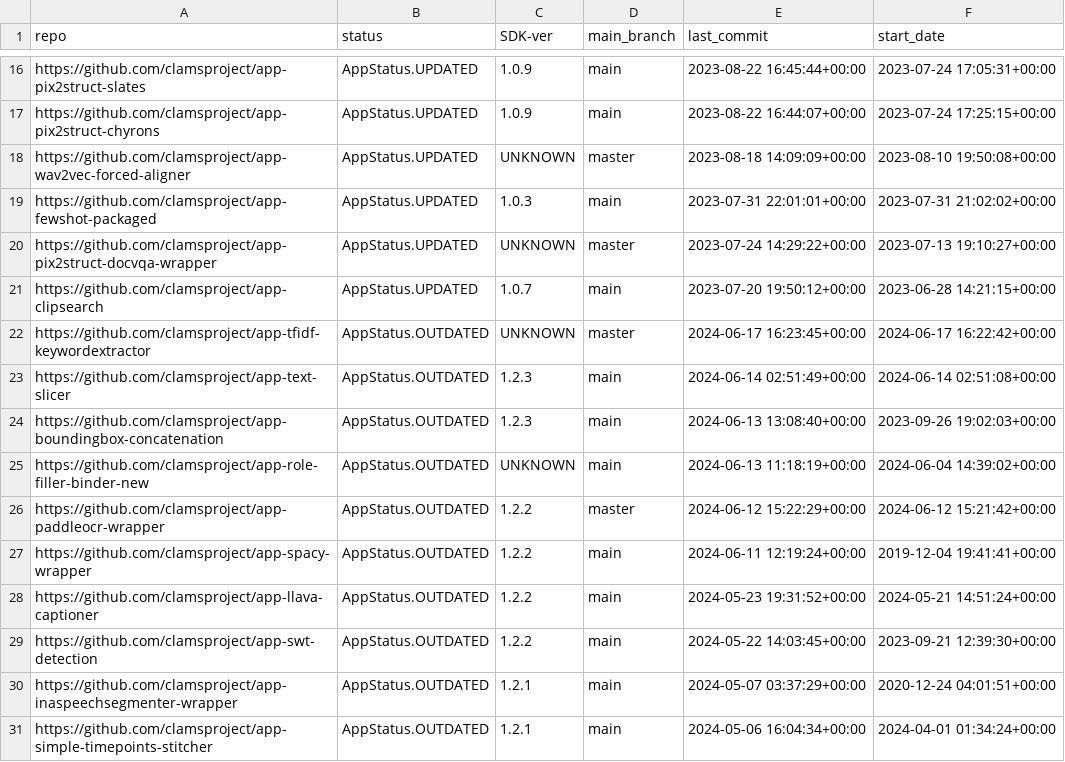
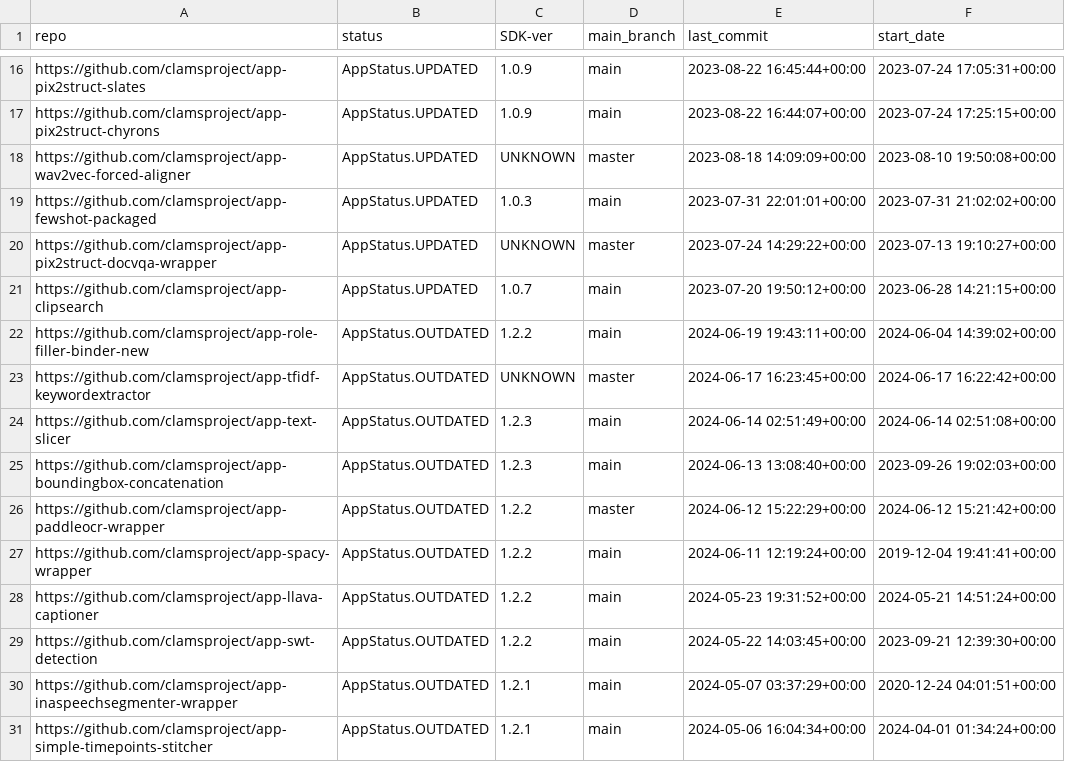
Before and after one commit to clamsproject/apps, a CSV file: clams-apps-repos.csv, drawn as a sheet; only a part is shown, gaps mark what is left out.

Commit message:
updating app development dashboard file

```diff
--- a/clams-apps-repos.csv
+++ b/clams-apps-repos.csv
@@ -21,2 +21,3 @@ https://github.com/clamsproject/app-pix2struct-docvqa-wrapper,AppStatus.UPDATED,
 https://github.com/clamsproject/app-clipsearch,AppStatus.UPDATED,1.0.7,main,2023-07-20 19:50:12+00:00,2023-06-28 14:21:15+00:00
+https://github.com/clamsproject/app-role-filler-binder-new,AppStatus.OUTDATED,1.2.2,main,2024-06-19 19:43:11+00:00,2024-06-04 14:39:02+00:00
 https://github.com/clamsproject/app-tfidf-keywordextractor,AppStatus.OUTDATED,UNKNOWN,master,2024-06-17 16:23:45+00:00,2024-06-17 16:22:42+00:00
@@ -24,3 +25,2 @@ https://github.com/clamsproject/app-text-slicer,AppStatus.OUTDATED,1.2.3,main,20
 https://github.com/clamsproject/app-boundingbox-concatenation,AppStatus.OUTDATED,1.2.3,main,2024-06-13 13:08:40+00:00,2023-09-26 19:02:03+00:00
-https://github.com/clamsproject/app-role-filler-binder-new,AppStatus.OUTDATED,UNKNOWN,main,2024-06-13 11:18:19+00:00,2024-06-04 14:39:02+00:00
 https://github.com/clamsproject/app-paddleocr-wrapper,AppStatus.OUTDATED,1.2.2,master,2024-06-12 15:22:29+00:00,2024-06-12 15:21:42+00:00
```
